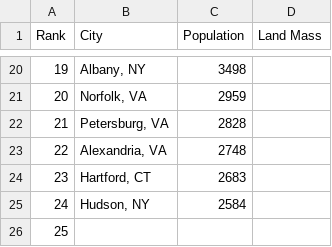
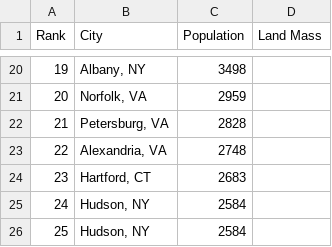
Before and after one commit to MashaZorin/article_I_section_II, a CSV file: static/popdata/1790.csv, drawn as a sheet; only a part is shown, gaps mark what is left out.

```diff
--- a/static/popdata/1790.csv
+++ b/static/popdata/1790.csv
@@ -25,2 +25,2 @@ Rank,City,Population,Land Mass
 24,"Hudson, NY",2584,
-25, "",,
+25,"Hudson, NY",2584,
```
Also changed, not shown: 2 other files.
